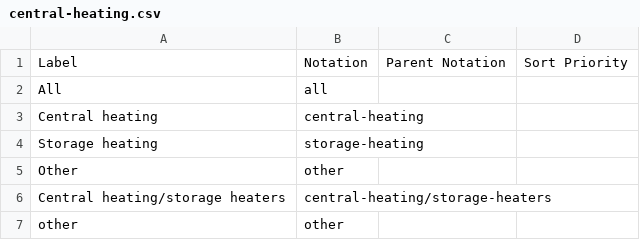
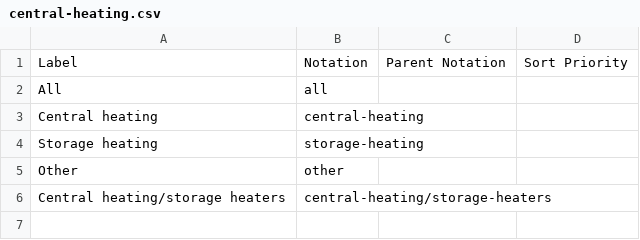
Before and after one commit to GSS-Cogs/family-edvp, a CSV file: datasets/BEIS-Fuel-poverty-detailed-tables-2020/codelists/central-heating.csv, drawn as a sheet; the diff names each change by its address in the sheet, - before the commit and + after, or states it on an @@ line.

Commit message:
removing dupe line

```diff
--- a/datasets/BEIS-Fuel-poverty-detailed-tables-2020/codelists/central-heating.csv
+++ b/datasets/BEIS-Fuel-poverty-detailed-tables-2020/codelists/central-heating.csv
-row 7: other | other
```
